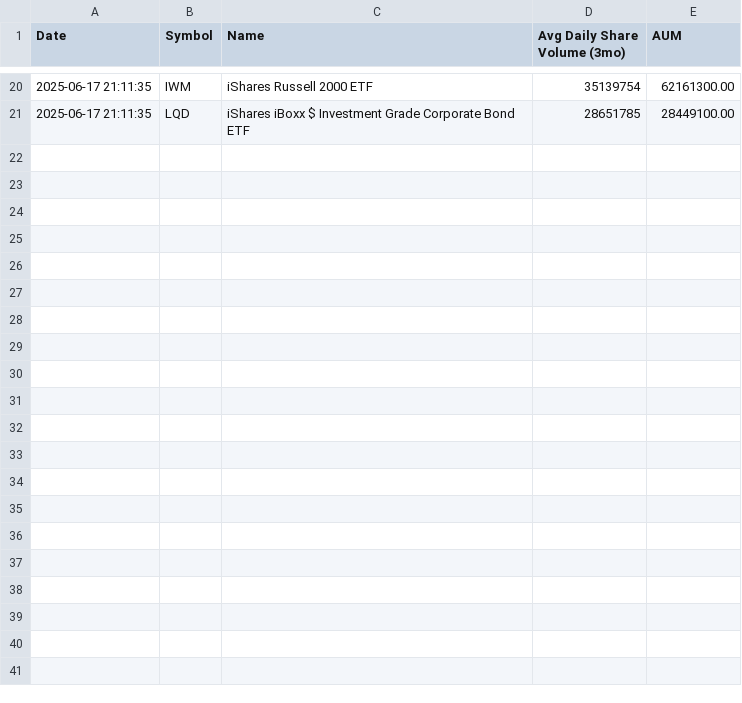
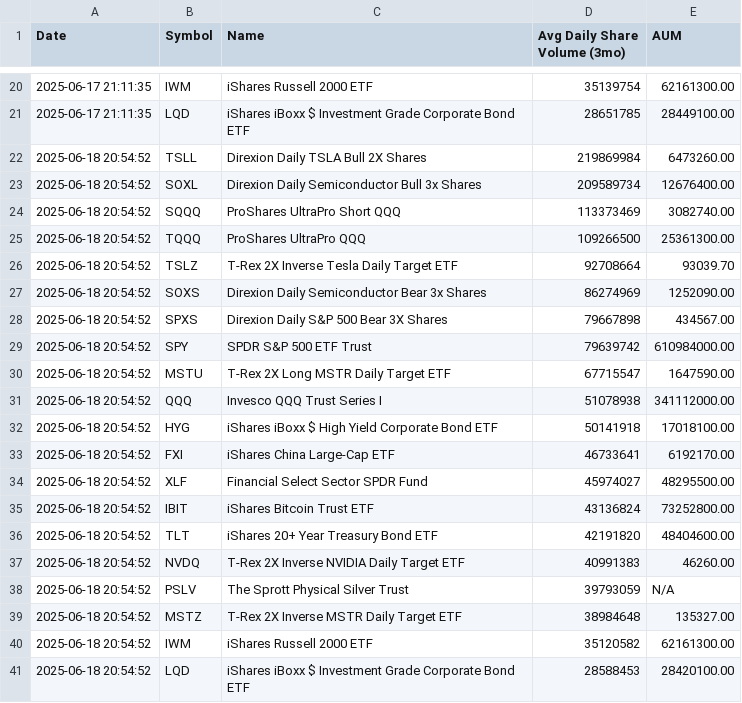
Before and after one commit to tonypeng1/agent, a CSV file: table_output.csv, drawn as a sheet; only a part is shown, gaps mark what is left out; the diff names each change by its address in the sheet, - before the commit and + after, or states it on an @@ line.

```diff
--- a/table_output.csv
+++ b/table_output.csv
+row 22: 2025-06-18 20:54:52 | TSLL | Direxion Daily TSLA Bull 2X Shares | 219869984 | 6473260.00
+row 23: 2025-06-18 20:54:52 | SOXL | Direxion Daily Semiconductor Bull 3x Shares | 209589734 | 12676400.00
+row 24: 2025-06-18 20:54:52 | SQQQ | ProShares UltraPro Short QQQ | 113373469 | 3082740.00
+row 25: 2025-06-18 20:54:52 | TQQQ | ProShares UltraPro QQQ | 109266500 | 25361300.00
+row 26: 2025-06-18 20:54:52 | TSLZ | T-Rex 2X Inverse Tesla Daily Target ETF | 92708664 | 93039.70
+row 27: 2025-06-18 20:54:52 | SOXS | Direxion Daily Semiconductor Bear 3x Shares | 86274969 | 1252090.00
+row 28: 2025-06-18 20:54:52 | SPXS | Direxion Daily S&P 500 Bear 3X Shares | 79667898 | 434567.00
+row 29: 2025-06-18 20:54:52 | SPY | SPDR S&P 500 ETF Trust | 79639742 | 610984000.00
+row 30: 2025-06-18 20:54:52 | MSTU | T-Rex 2X Long MSTR Daily Target ETF | 67715547 | 1647590.00
+row 31: 2025-06-18 20:54:52 | QQQ | Invesco QQQ Trust Series I | 51078938 | 341112000.00
+row 32: 2025-06-18 20:54:52 | HYG | iShares iBoxx $ High Yield Corporate Bond ETF | 50141918 | 17018100.00
+row 33: 2025-06-18 20:54:52 | FXI | iShares China Large-Cap ETF | 46733641 | 6192170.00
+row 34: 2025-06-18 20:54:52 | XLF | Financial Select Sector SPDR Fund | 45974027 | 48295500.00
+row 35: 2025-06-18 20:54:52 | IBIT | iShares Bitcoin Trust ETF | 43136824 | 73252800.00
+row 36: 2025-06-18 20:54:52 | TLT | iShares 20+ Year Treasury Bond ETF | 42191820 | 48404600.00
+row 37: 2025-06-18 20:54:52 | NVDQ | T-Rex 2X Inverse NVIDIA Daily Target ETF | 40991383 | 46260.00
+row 38: 2025-06-18 20:54:52 | PSLV | The Sprott Physical Silver Trust | 39793059 | N/A
+row 39: 2025-06-18 20:54:52 | MSTZ | T-Rex 2X Inverse MSTR Daily Target ETF | 38984648 | 135327.00
+row 40: 2025-06-18 20:54:52 | IWM | iShares Russell 2000 ETF | 35120582 | 62161300.00
+row 41: 2025-06-18 20:54:52 | LQD | iShares iBoxx $ Investment Grade Corporate Bond ETF | 28588453 | 28420100.00
```
Also changed, not shown: 2 other files.
